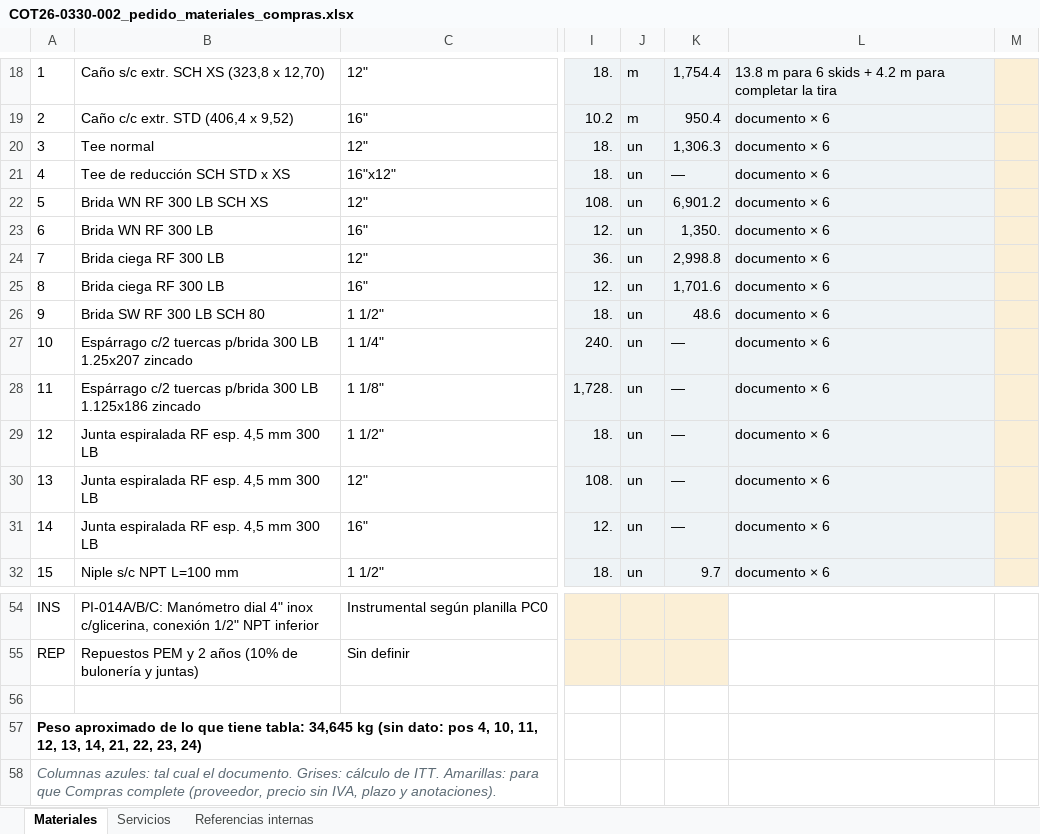
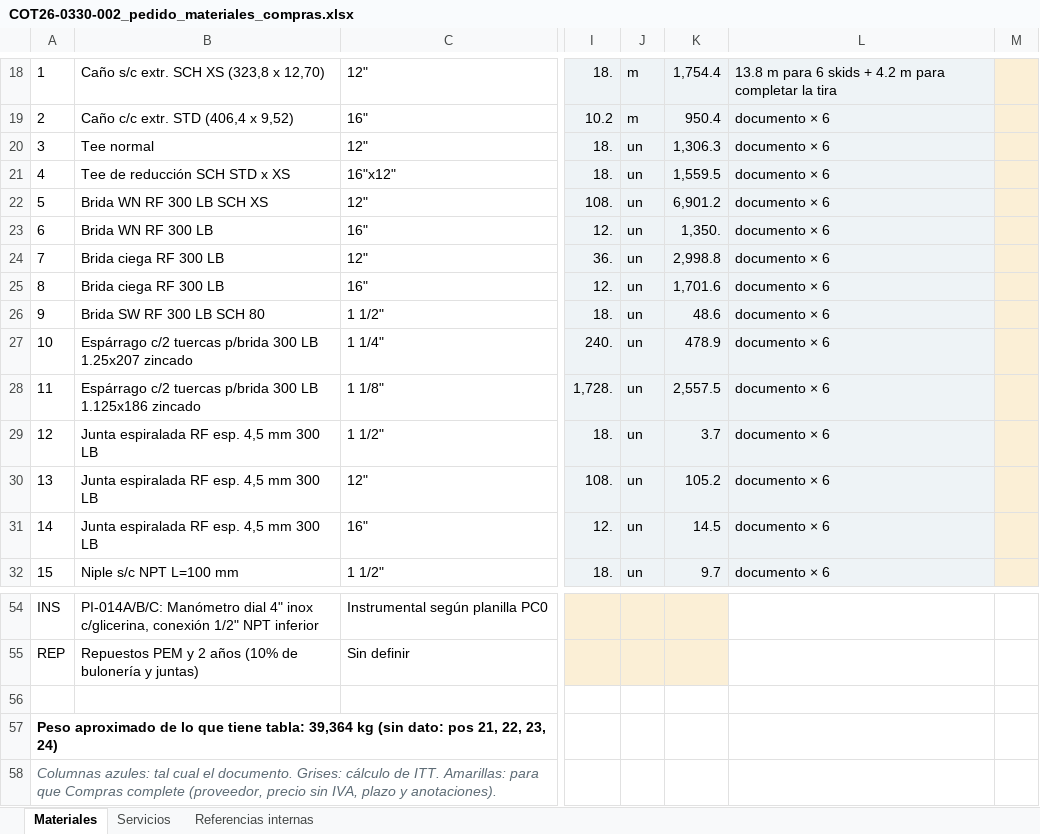
Before and after one commit to ricardoalvarezu2-cyber/cotizador-itt-2.0, an Excel workbook: cotizaciones/COT26-0330-002_YPF_LIC69343_SKID708/compras/COT26-0330-002_pedido_materiales_compras.xlsx, sheet Materiales, drawn as a sheet; only a part is shown, gaps mark what is left out; values as stored, in another font and other column widths than the file's, no borders; the diff names each change by its address in the sheet, - before the commit and + after, or states it on an @@ line.

```diff
--- a/cotizaciones/COT26-0330-002_YPF_LIC69343_SKID708/compras/COT26-0330-002_pedido_materiales_compras.xlsx (sheet Materiales)
+++ b/cotizaciones/COT26-0330-002_YPF_LIC69343_SKID708/compras/COT26-0330-002_pedido_materiales_compras.xlsx (sheet Materiales)
-K21: —
+K21: 1,559.5
-K27: —
+K27: 478.9
-K28: —
+K28: 2,557.5
-K29: —
+K29: 3.7
-K30: —
+K30: 105.2
-K31: —
+K31: 14.5
-A57: …tiene tabla: 34,645 kg (sin dato: pos 4, 10, 11, 12, 13, 14, 21, 22,…
+A57: …tiene tabla: 39,364 kg (sin dato: pos 21, 22,…
```
Also changed, not shown: cotizaciones/COT26-0330-002_YPF_LIC69343_SKID708/COT26-0330-002_YPF_LIC69343_SKID708.xlsx, 19 other files.
